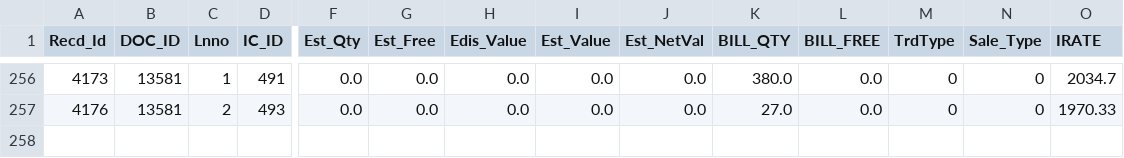
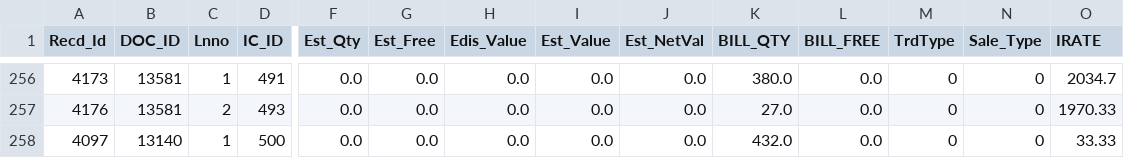
Before and after one commit to krishnasai-narayana/3goils, a CSV file: data/USER_RECD.csv, drawn as a sheet; only a part is shown, gaps mark what is left out; rows hold the shown columns only; the diff names each change by its address in the sheet, - before the commit and + after, or states it on an @@ line.

Commit message:
Data update: 07-11-2026

```diff
--- a/data/USER_RECD.csv
+++ b/data/USER_RECD.csv
+row 258: 4097 | 13140 | 1 | 500 | 0.0 | 0.0 | 0.0 | 0.0 | 0.0 | 432.0 | 0.0 | 0 | 0 | 33.33
```
Also changed, not shown: data/Doc_MaxId.csv, data/Item_Grp.csv, 9 other files.
